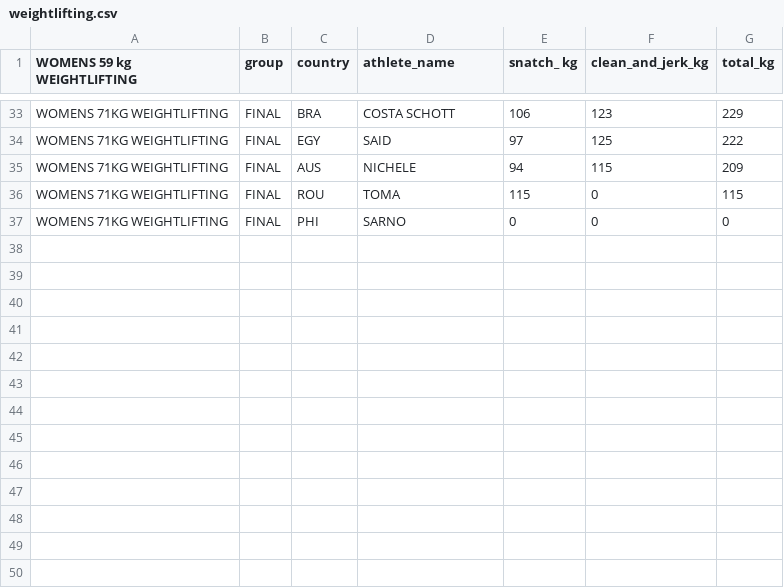
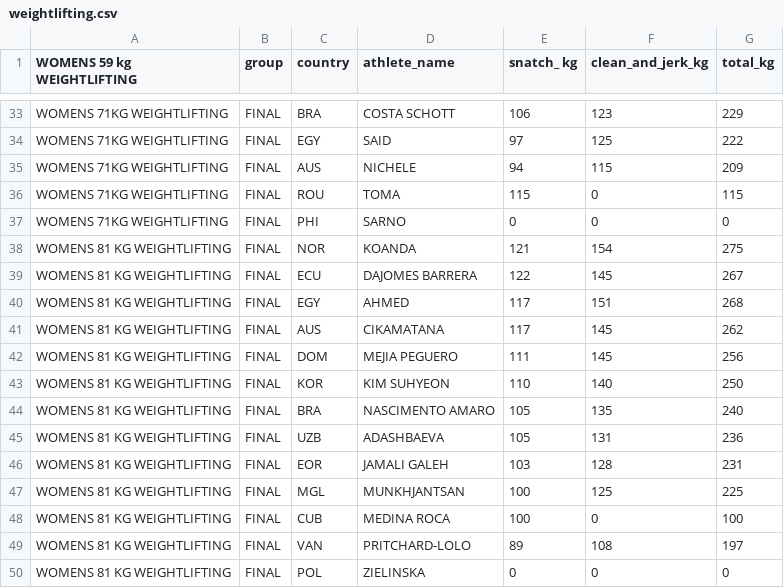
Before and after one commit to PythonCoderUnicorn/Paris2024Olympics, a CSV file: athletics/weightlifting.csv, drawn as a sheet; only a part is shown, gaps mark what is left out.

Commit message:
Update weightlifting.csv

```diff
--- a/athletics/weightlifting.csv
+++ b/athletics/weightlifting.csv
@@ -37 +37,14 @@ WOMENS 71KG WEIGHTLIFTING , FINAL, ROU, TOMA, 115,0 ,115
 WOMENS 71KG WEIGHTLIFTING , FINAL, PHI, SARNO, 0,0,0
+WOMENS 81 KG WEIGHTLIFTING ,FINAL,NOR,KOANDA,121,154,275
+WOMENS 81 KG WEIGHTLIFTING ,FINAL,ECU ,DAJOMES BARRERA,122, 145, 267
+WOMENS 81 KG WEIGHTLIFTING ,FINAL,EGY	,AHMED,117, 151, 268
+WOMENS 81 KG WEIGHTLIFTING ,FINAL,AUS ,CIKAMATANA,117, 145,262
+WOMENS 81 KG WEIGHTLIFTING ,FINAL,DOM	,MEJIA PEGUERO,111, 145,256
+WOMENS 81 KG WEIGHTLIFTING ,FINAL,KOR	,KIM SUHYEON,110, 140,250
+WOMENS 81 KG WEIGHTLIFTING ,FINAL,BRA	,NASCIMENTO AMARO,105, 135,240
+WOMENS 81 KG WEIGHTLIFTING ,FINAL,UZB	,ADASHBAEVA,105, 131,236
+WOMENS 81 KG WEIGHTLIFTING ,FINAL,EOR ,JAMALI GALEH,103, 128,231
+WOMENS 81 KG WEIGHTLIFTING ,FINAL,MGL,	MUNKHJANTSAN,100, 125,225
+WOMENS 81 KG WEIGHTLIFTING ,FINAL,CUB	,MEDINA ROCA,100, 0,100
+WOMENS 81 KG WEIGHTLIFTING ,FINAL,VAN	,PRITCHARD-LOLO,89, 108, 197
+WOMENS 81 KG WEIGHTLIFTING ,FINAL,POL,	ZIELINSKA	,	0,0,0
```
